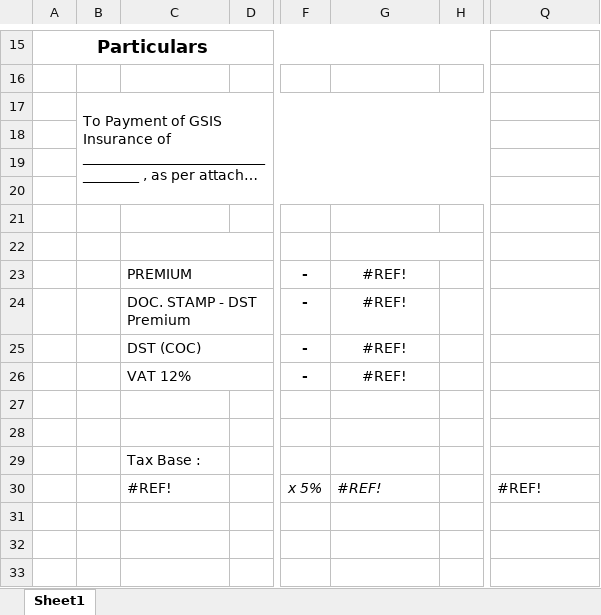
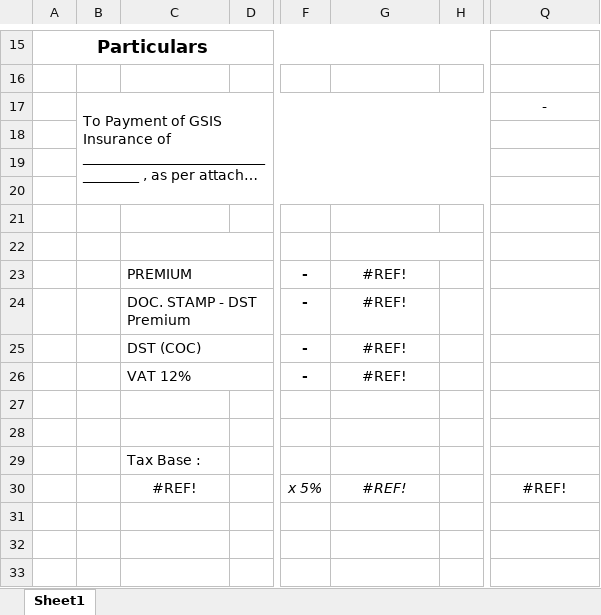
Before and after one commit to AllenKirby/Financial-Information-System, an Excel workbook: backend/templates/GSIS2.xlsx, sheet Sheet1, drawn as a sheet; only a part is shown, gaps mark what is left out; long unchanged cells end in …; values as stored, in another font and other column widths than the file's, no borders; charts and pictures not drawn; the diff names each change by its address in the sheet, - before the commit and + after, or states it on an @@ line.

```diff
--- a/backend/templates/GSIS2.xlsx (sheet Sheet1)
+++ b/backend/templates/GSIS2.xlsx (sheet Sheet1)
-Q17: (empty)
+Q17: -
-C30 alignment: left
+C30 alignment: center
-G30 alignment: left
+G30 alignment: center
-Q30 alignment: left
+Q30 alignment: center
```
Also changed, not shown: charts or pictures, backend/templates/DV.xlsx, backend/templates/GSIS.xlsx, 9 other files.
